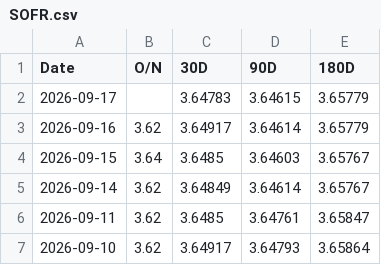
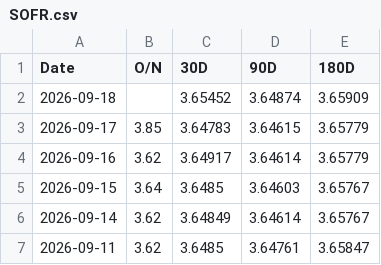
Before and after one commit to minjoukang-jpg/benchmarkrates, a CSV file: data/SOFR.csv, drawn as a sheet; only a part is shown; the shorter side is filled out with more unchanged rows.

```diff
--- a/data/SOFR.csv
+++ b/data/SOFR.csv
@@ -1,3 +1,4 @@
 Date,O/N,30D,90D,180D
-2026-09-17,,3.64783,3.64615,3.65779
+2026-09-18,,3.65452,3.64874,3.65909
+2026-09-17,3.85,3.64783,3.64615,3.65779
 2026-09-16,3.62,3.64917,3.64614,3.65779
```
Also changed, not shown: data/BVAL.csv, data/THOR.csv.
